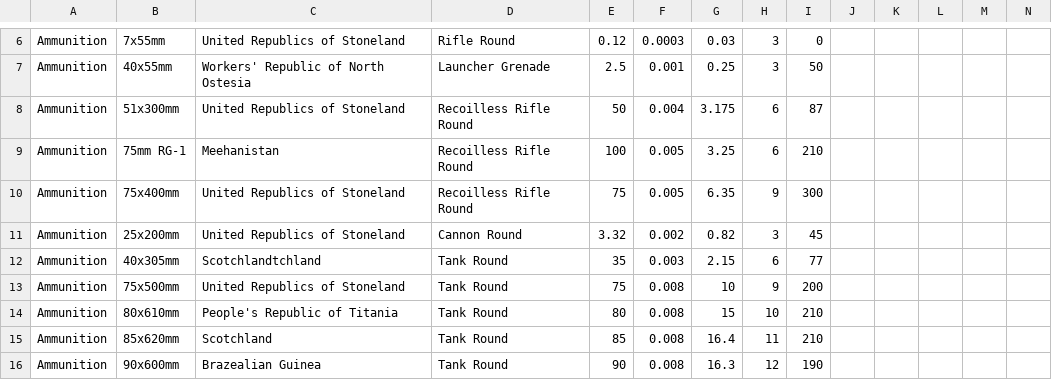
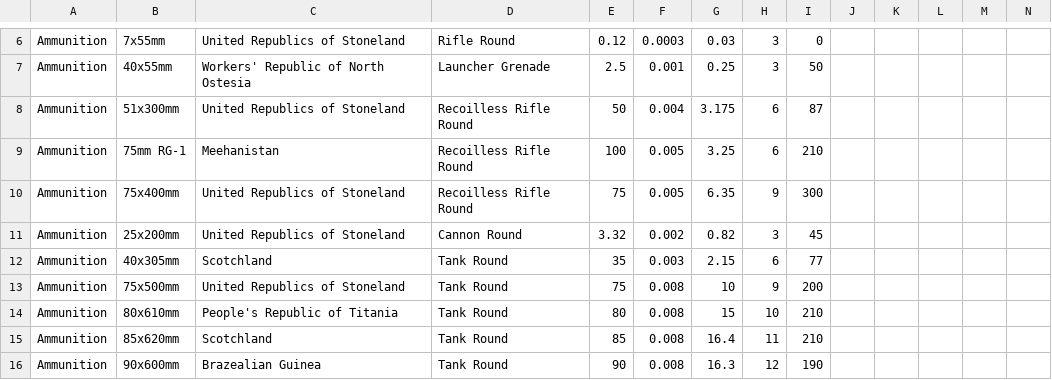
Before and after one commit to TheFriendlyStudent/Digital-Minaturia, a CSV file: app/src/main/resources/Minaturia Technology.csv, drawn as a sheet; only a part is shown, gaps mark what is left out.

```diff
--- a/app/src/main/resources/Minaturia Technology.csv
+++ b/app/src/main/resources/Minaturia Technology.csv
@@ -11,3 +11,3 @@ Ammunition,75x400mm,United Republics of Stoneland,Recoilless Rifle Round,75,0.00
 Ammunition,25x200mm,United Republics of Stoneland,Cannon Round,3.32,0.002,0.82,3,45,,,,,
-Ammunition,40x305mm,Scotchlandtchland,Tank Round ,35,0.003,2.15,6,77,,,,,
+Ammunition,40x305mm,Scotchland,Tank Round ,35,0.003,2.15,6,77,,,,,
 Ammunition,75x500mm,United Republics of Stoneland,Tank Round,75,0.008,10,9,200,,,,,
```
Also changed, not shown: 5 other files.
